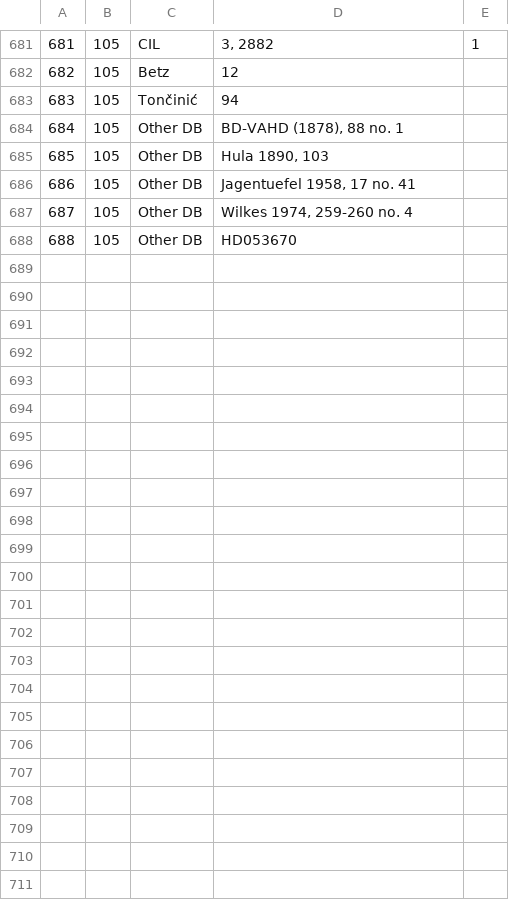
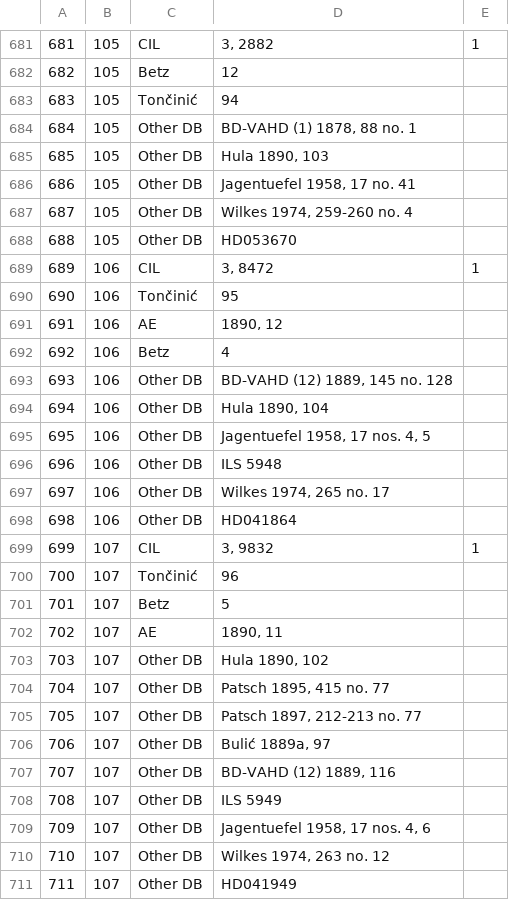
Before and after one commit to EwanSC/BromansCoopey, a CSV file: MonumentCorpus.csv, drawn as a sheet; only a part is shown, gaps mark what is left out.

```diff
--- a/MonumentCorpus.csv
+++ b/MonumentCorpus.csv
@@ -683,3 +683,3 @@
 683,105,Tončinić,94,
-684,105,Other DB,"BD-VAHD (1878), 88 no. 1",
+684,105,Other DB,"BD-VAHD (1) 1878, 88 no. 1",
 685,105,Other DB,"Hula 1890, 103",
@@ -688 +688,24 @@
 688,105,Other DB,HD053670,
+689,106,CIL,"3, 8472",1
+690,106,Tončinić,95,
+691,106,AE,"1890, 12",
+692,106,Betz,4,
+693,106,Other DB,"BD-VAHD (12) 1889, 145 no. 128",
+694,106,Other DB,"Hula 1890, 104",
+695,106,Other DB,"Jagentuefel 1958, 17 nos. 4, 5",
+696,106,Other DB,ILS 5948,
+697,106,Other DB,"Wilkes 1974, 265 no. 17",
+698,106,Other DB,HD041864,
+699,107,CIL,"3, 9832",1
+700,107,Tončinić,96,
+701,107,Betz,5,
+702,107,AE,"1890, 11",
+703,107,Other DB,"Hula 1890, 102",
+704,107,Other DB,"Patsch 1895, 415 no. 77",
+705,107,Other DB,"Patsch 1897, 212-213 no. 77",
+706,107,Other DB,"Bulić 1889a, 97",
+707,107,Other DB,"BD-VAHD (12) 1889, 116",
+708,107,Other DB,ILS 5949,
+709,107,Other DB,"Jagentuefel 1958, 17 nos. 4, 6",
+710,107,Other DB,"Wilkes 1974, 263 no. 12",
+711,107,Other DB,HD041949,
```
Also changed, not shown: MonumentMilitaryOffice.csv, monument-spreadsheet.csv, 2 other files.
